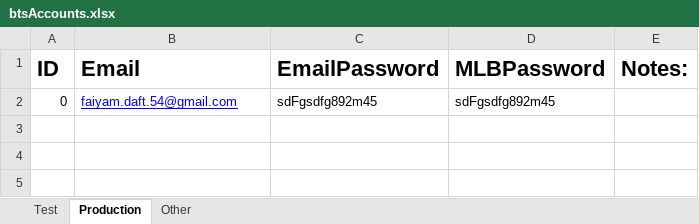
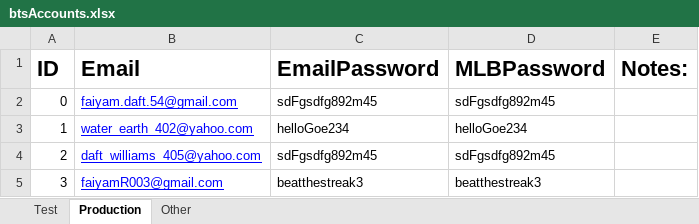
Before and after one commit to frahman5/beatthestreakBots, an Excel workbook: btsAccounts.xlsx, sheet Production, drawn as a sheet; values as stored, in another font and other column widths than the file's, no borders; the diff names each change by its address in the sheet, - before the commit and + after, or states it on an @@ line.

Commit message:
moving from faiyam to dmoneys computer

```diff
--- a/btsAccounts.xlsx (sheet Production)
+++ b/btsAccounts.xlsx (sheet Production)
+row 3: 1 | water_earth_402@yahoo.com | helloGoe234 | helloGoe234
+row 4: 2 | daft_williams_405@yahoo.com | sdFgsdfg892m45 | sdFgsdfg892m45
+row 5: 3 | faiyamR003@gmail.com | beatthestreak3 | beatthestreak3
```
Also changed, not shown: 46 other files.
